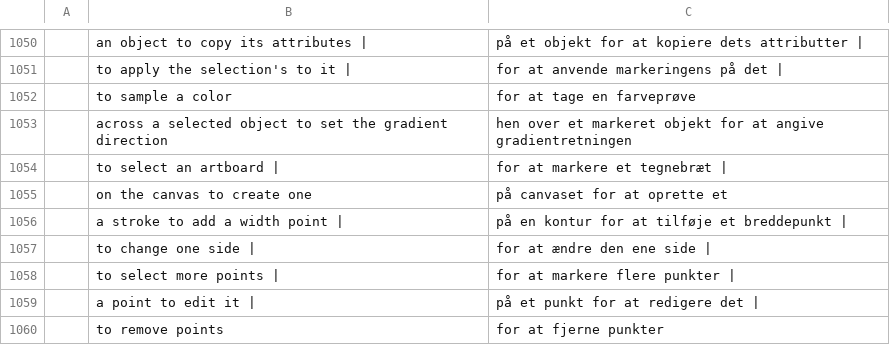
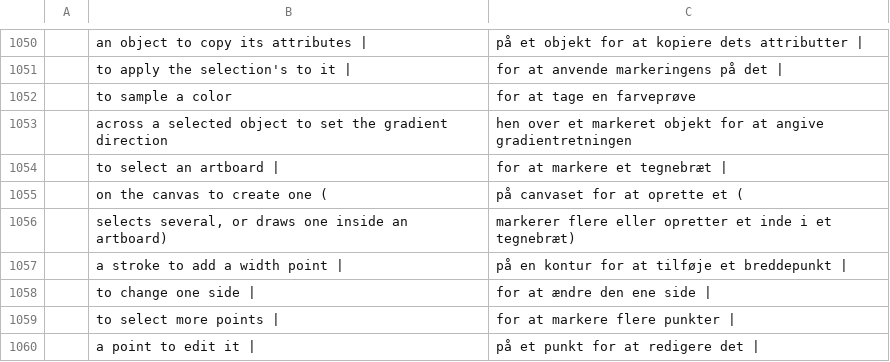
Before and after one commit to dotCooCoo/vectorcraft, a TSV file: crates/ui-egui/src/i18n/da.tsv, drawn as a sheet; only a part is shown, gaps mark what is left out; the shorter side is filled out with more unchanged rows; the diff names each change by its address in the sheet, - before the commit and + after, or states it on an @@ line.

```diff
--- a/crates/ui-egui/src/i18n/da.tsv
+++ b/crates/ui-egui/src/i18n/da.tsv
-B1055: on the canvas to create one
+B1055: on the canvas to create one (
-C1055: på canvaset for at oprette et
+C1055: på canvaset for at oprette et (
+row 1056:  | selects several, or draws one inside an artboard) | markerer flere eller opretter et inde i et tegnebræt)
```
Also changed, not shown: crates/ui-egui/src/i18n/id.tsv, crates/ui-egui/src/i18n/nl.tsv.
